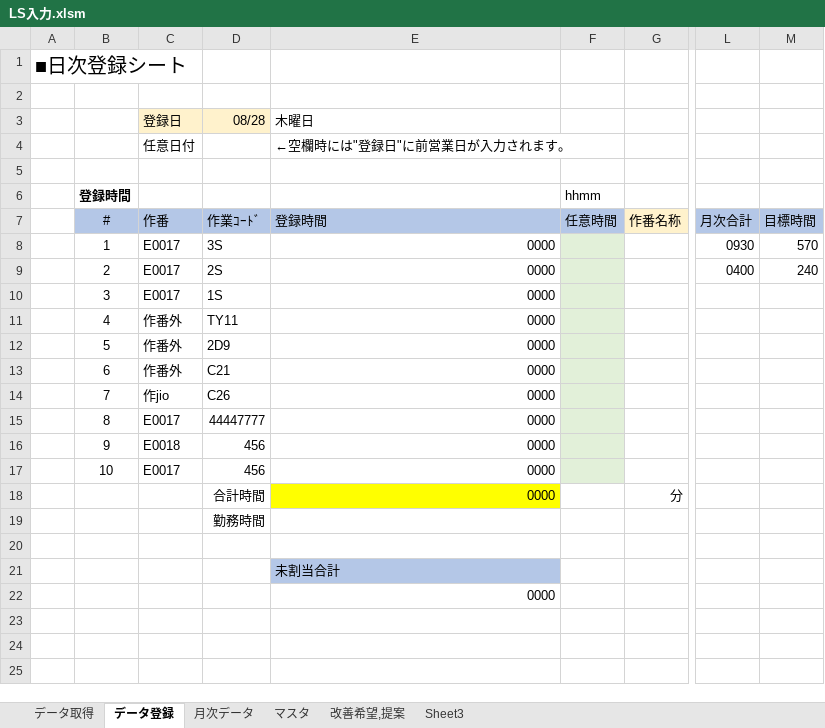
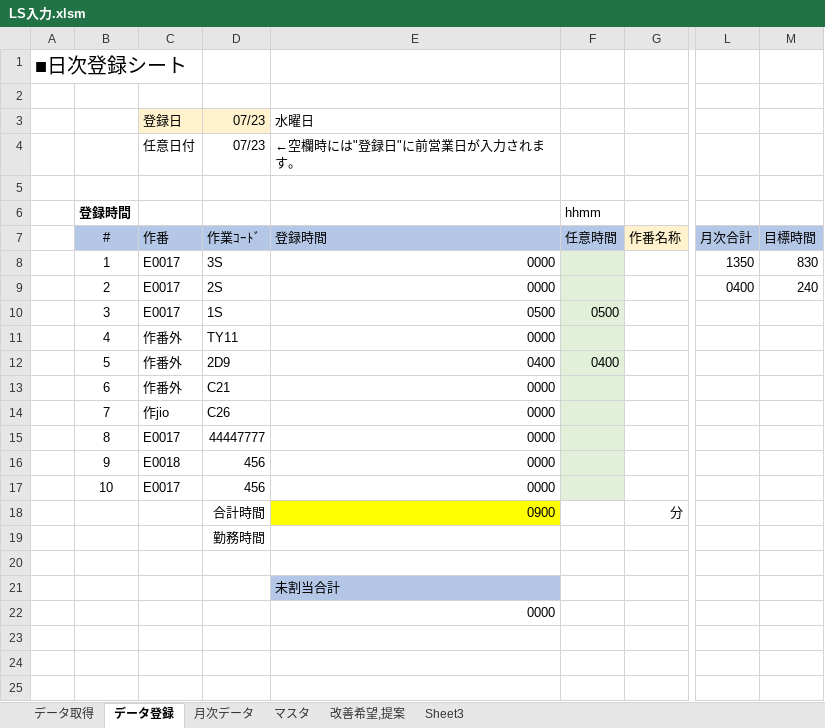
Before and after one commit to Ibar-Aki/vba-files, an Excel workbook: LS入力/LS入力.xlsm, sheet データ登録, drawn as a sheet; only a part is shown, gaps mark what is left out; values as stored, in another font and other column widths than the file's, no borders; charts and pictures not drawn; the diff names each change by its address in the sheet, - before the commit and + after, or states it on an @@ line.

```diff
--- a/LS入力/LS入力.xlsm (sheet データ登録)
+++ b/LS入力/LS入力.xlsm (sheet データ登録)
-D3: 08/28
+D3: 07/23
-E3: 木曜日
+E3: 水曜日
-D4: (empty)
+D4: 07/23
-L8: 0930
+L8: 1350
-M8: 570
+M8: 830
-E10: 0000
+E10: 0500
-F10: (empty)
+F10: 0500
-E12: 0000
+E12: 0400
-F12: (empty)
+F12: 0400
-E18: 0000
+E18: 0900
```
Also changed, not shown: sheet 月次データ, sheet データ取得, 15 other files.
